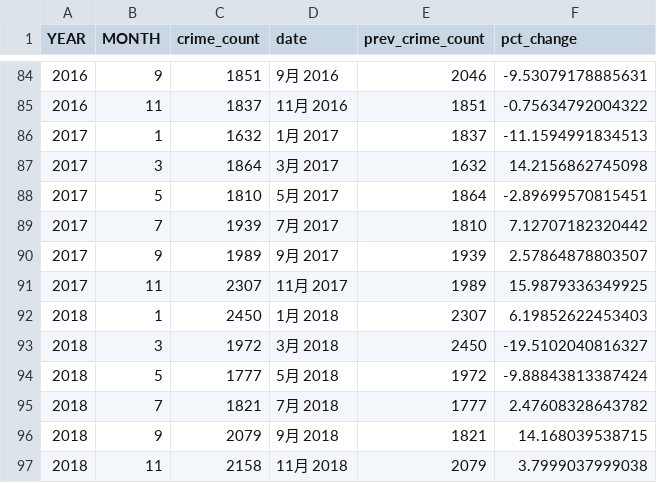
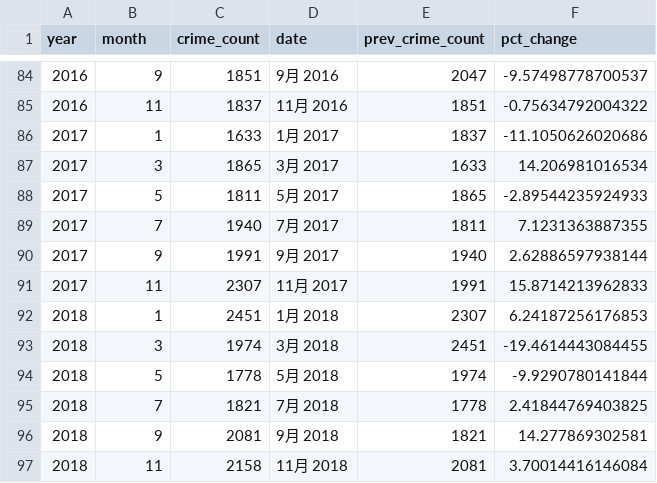
Before and after one commit to Irene-Berezin/econ_398_project, a CSV file: Processed_Aggregate_Crime_data/crime_night_monthly_pct_change_van.csv, drawn as a sheet; only a part is shown, gaps mark what is left out; the diff covers the shown part only.

```diff
--- a/Processed_Aggregate_Crime_data/crime_night_monthly_pct_change_van.csv
+++ b/Processed_Aggregate_Crime_data/crime_night_monthly_pct_change_van.csv
@@ -1 +1 @@
-"YEAR","MONTH","crime_count","date","prev_crime_count","pct_change"
+"year","month","crime_count","date","prev_crime_count","pct_change"
@@ -84,14 +84,14 @@
-2016,9,1851,9月 2016,2046,-9.53079178885631
+2016,9,1851,9月 2016,2047,-9.57498778700537
 2016,11,1837,11月 2016,1851,-0.75634792004322
-2017,1,1632,1月 2017,1837,-11.1594991834513
-2017,3,1864,3月 2017,1632,14.2156862745098
-2017,5,1810,5月 2017,1864,-2.89699570815451
-2017,7,1939,7月 2017,1810,7.12707182320442
-2017,9,1989,9月 2017,1939,2.57864878803507
-2017,11,2307,11月 2017,1989,15.9879336349925
-2018,1,2450,1月 2018,2307,6.19852622453403
-2018,3,1972,3月 2018,2450,-19.5102040816327
-2018,5,1777,5月 2018,1972,-9.88843813387424
-2018,7,1821,7月 2018,1777,2.47608328643782
-2018,9,2079,9月 2018,1821,14.168039538715
-2018,11,2158,11月 2018,2079,3.7999037999038
+2017,1,1633,1月 2017,1837,-11.1050626020686
+2017,3,1865,3月 2017,1633,14.206981016534
+2017,5,1811,5月 2017,1865,-2.89544235924933
+2017,7,1940,7月 2017,1811,7.1231363887355
+2017,9,1991,9月 2017,1940,2.62886597938144
+2017,11,2307,11月 2017,1991,15.8714213962833
+2018,1,2451,1月 2018,2307,6.24187256176853
+2018,3,1974,3月 2018,2451,-19.4614443084455
+2018,5,1778,5月 2018,1974,-9.9290780141844
+2018,7,1821,7月 2018,1778,2.41844769403825
+2018,9,2081,9月 2018,1821,14.277869302581
+2018,11,2158,11月 2018,2081,3.70014416146084
```
Also changed, not shown: 135 edited cells elsewhere in this file, Processed_Aggregate_Crime_data/crime_day_monthly_pct_change_van.csv, 3 other files.
